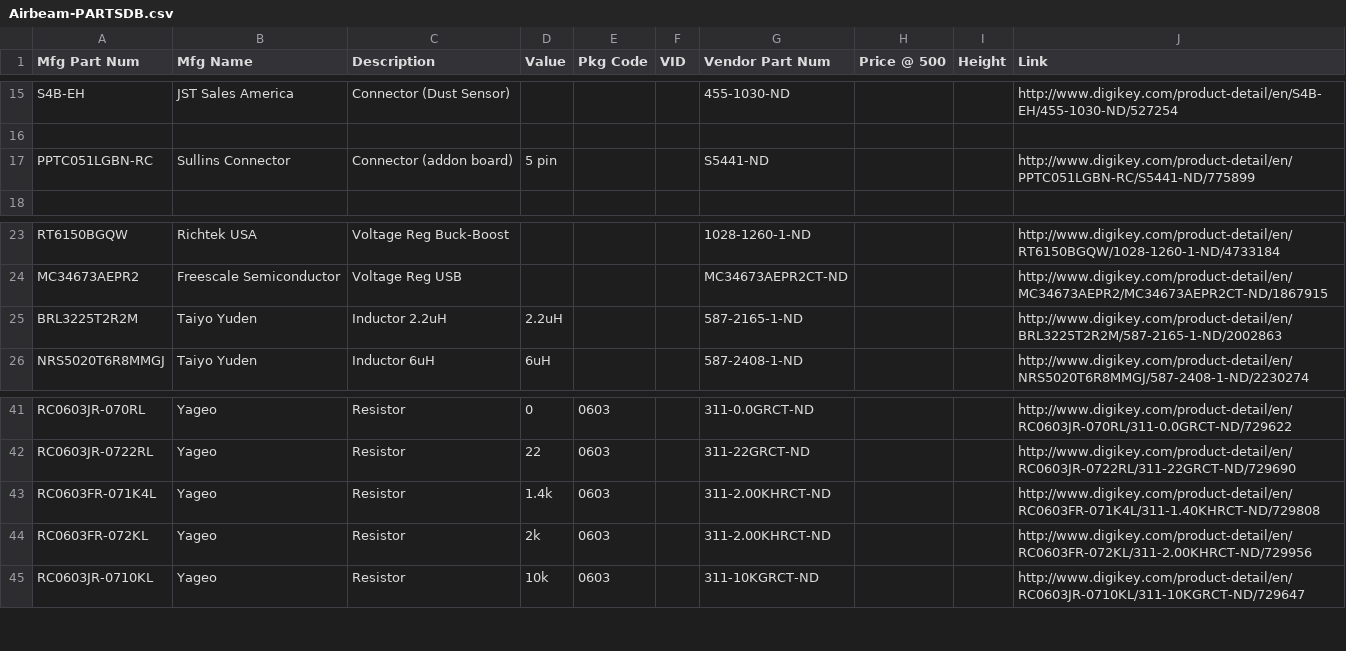
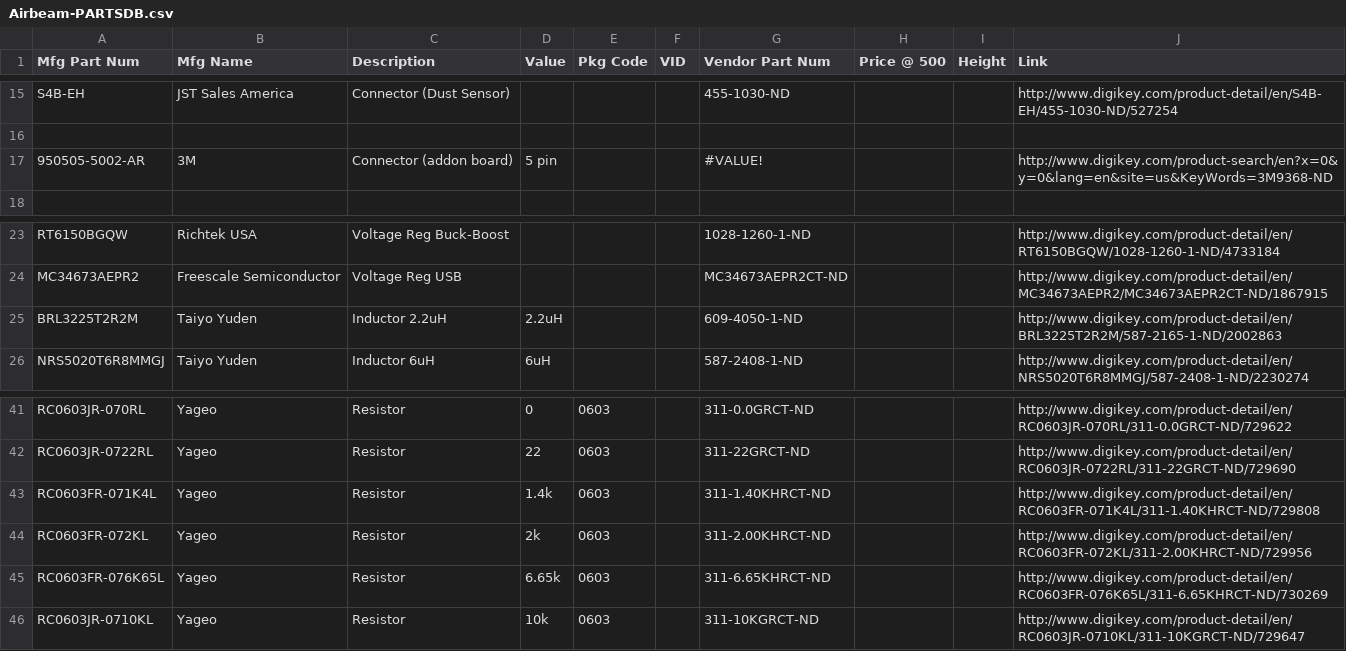
Before and after one commit to vitiral/Airbeam, a CSV file: Airbeam-PARTSDB.csv, drawn as a sheet; only a part is shown, gaps mark what is left out.

```diff
--- a/Airbeam-PARTSDB.csv
+++ b/Airbeam-PARTSDB.csv
@@ -16,3 +16,3 @@ S4B-EH	JST Sales America	Connector (Dust Sensor)				455-1030-ND			http://www.dig
 									
-PPTC051LGBN-RC	Sullins Connector	Connector (addon board)	5 pin			S5441-ND			http://www.digikey.com/product-detail/en/PPTC051LGBN-RC/S5441-ND/775899
+950505-5002-AR	3M	Connector (addon board)	5 pin			#VALUE!			http://www.digikey.com/product-search/en?x=0&y=0&lang=en&site=us&KeyWords=3M9368-ND
 									
@@ -24,3 +24,3 @@ RT6150BGQW	Richtek USA	Voltage Reg Buck-Boost				1028-1260-1-ND			http://www.dig
 MC34673AEPR2	Freescale Semiconductor	Voltage Reg USB				MC34673AEPR2CT-ND			http://www.digikey.com/product-detail/en/MC34673AEPR2/MC34673AEPR2CT-ND/1867915
-BRL3225T2R2M	Taiyo Yuden	Inductor 2.2uH	2.2uH			587-2165-1-ND			http://www.digikey.com/product-detail/en/BRL3225T2R2M/587-2165-1-ND/2002863
+BRL3225T2R2M	Taiyo Yuden	Inductor 2.2uH	2.2uH			609-4050-1-ND			http://www.digikey.com/product-detail/en/BRL3225T2R2M/587-2165-1-ND/2002863
 NRS5020T6R8MMGJ	Taiyo Yuden	Inductor 6uH	6uH			587-2408-1-ND			http://www.digikey.com/product-detail/en/NRS5020T6R8MMGJ/587-2408-1-ND/2230274
@@ -42,4 +42,5 @@ RC0603JR-070RL	Yageo	Resistor	0	0603		311-0.0GRCT-ND			http://www.digikey.com/pr
 RC0603JR-0722RL	Yageo	Resistor	22	0603		311-22GRCT-ND			http://www.digikey.com/product-detail/en/RC0603JR-0722RL/311-22GRCT-ND/729690
-RC0603FR-071K4L	Yageo	Resistor	1.4k	0603		311-2.00KHRCT-ND			http://www.digikey.com/product-detail/en/RC0603FR-071K4L/311-1.40KHRCT-ND/729808
+RC0603FR-071K4L	Yageo	Resistor	1.4k	0603		311-1.40KHRCT-ND			http://www.digikey.com/product-detail/en/RC0603FR-071K4L/311-1.40KHRCT-ND/729808
 RC0603FR-072KL	Yageo	Resistor	2k	0603		311-2.00KHRCT-ND			http://www.digikey.com/product-detail/en/RC0603FR-072KL/311-2.00KHRCT-ND/729956
+RC0603FR-076K65L	Yageo	Resistor	6.65k	0603		311-6.65KHRCT-ND			http://www.digikey.com/product-detail/en/RC0603FR-076K65L/311-6.65KHRCT-ND/730269
 RC0603JR-0710KL	Yageo	Resistor	10k	0603		311-10KGRCT-ND			http://www.digikey.com/product-detail/en/RC0603JR-0710KL/311-10KGRCT-ND/729647
```
Also changed, not shown: Airbeamv0_01_BOM.csv, 2 other files.
